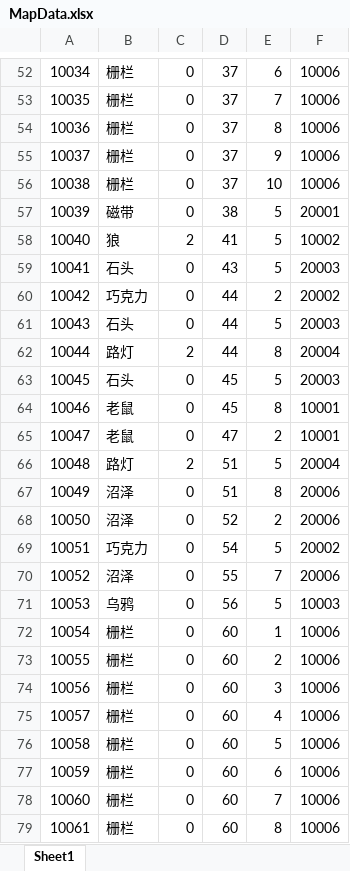
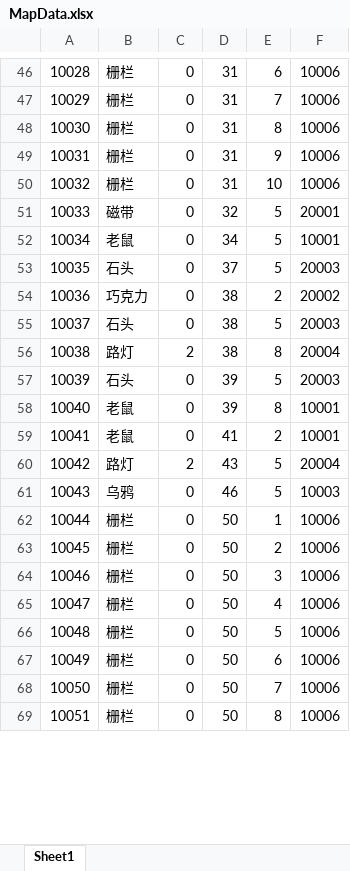
Before and after one commit to KeNanXiaoLin/GGL_ProjectDemo, an Excel workbook: Excel/MapData.xlsx, sheet Sheet1, drawn as a sheet; only a part is shown, gaps mark what is left out; values as stored, in another font and other column widths than the file's, no borders; removed rows and columns are numbered as before the commit, all else as after; the diff covers the shown part only; the diff names each change by its address in the sheet, - before the commit and + after, or states it on an @@ line.

```diff
--- a/Excel/MapData.xlsx (sheet Sheet1)
+++ b/Excel/MapData.xlsx (sheet Sheet1)
@@ column A renumbered between rows 35 and 94 @@
-D46:D50: 37
+D46:D50: 31
-D51: 38
+D51: 32
-row 58: 10040 | 狼 | 2 | 41 | 5 | 10002
+row 52: 10034 | 老鼠 | 0 | 34 | 5 | 10001
-D53: 43
+D53: 37
-D54:D56: 44
+D54:D56: 38
-D57:D58: 45
+D57:D58: 39
-D59: 47
+D59: 41
-D60: 51
+D60: 43
-row 67: 10049 | 沼泽 | 0 | 51 | 8 | 20006
-row 68: 10050 | 沼泽 | 0 | 52 | 2 | 20006
-row 69: 10051 | 巧克力 | 0 | 54 | 5 | 20002
-row 70: 10052 | 沼泽 | 0 | 55 | 7 | 20006
-D61: 56
+D61: 46
-D62:D69: 60
+D62:D69: 50
```
Also changed, not shown: 21 added rows, 26 removed rows and 33 edited cells elsewhere in this sheet, Excel/MaskData.xlsx, 17 other files.
